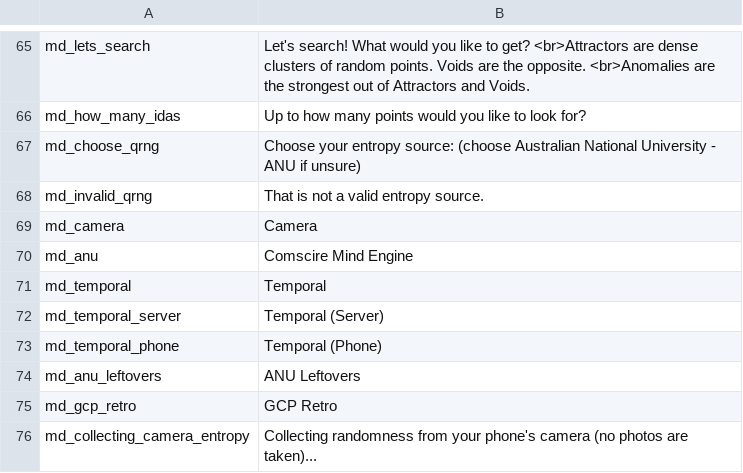
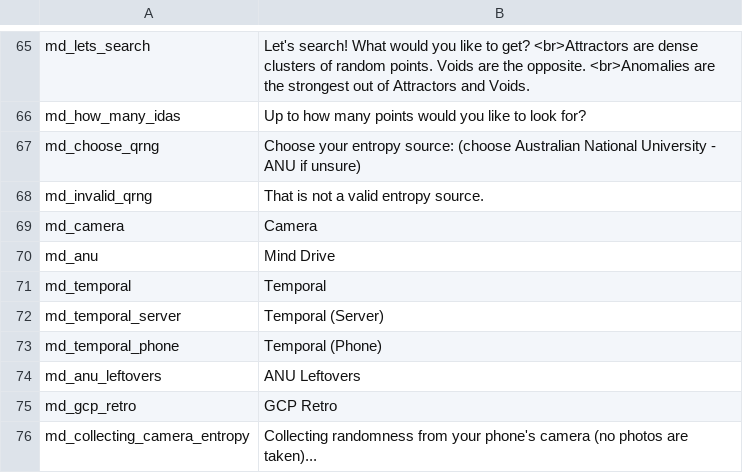
Before and after one commit to Wandering-Consciousness/VFatumbot, a TSV file: i18n/en.tsv, drawn as a sheet; only a part is shown, gaps mark what is left out.

Commit message:
Change label to Mind Drive

```diff
--- a/i18n/en.tsv
+++ b/i18n/en.tsv
@@ -69,3 +69,3 @@ md_invalid_qrng	That is not a valid entropy source.
 md_camera	Camera
-md_anu	Comscire Mind Engine
+md_anu	Mind Drive
 md_temporal	Temporal
```
